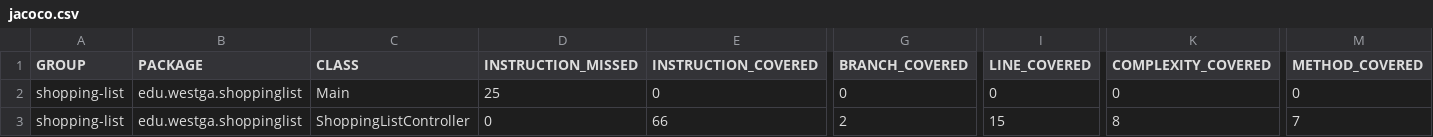
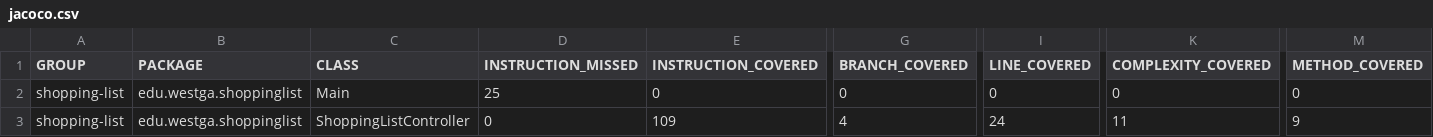
Before and after one commit to K-D0T/Shopping-List, a CSV file: target/site/jacoco/jacoco.csv, drawn as a sheet; only a part is shown, gaps mark what is left out; the diff names each change by its address in the sheet, - before the commit and + after, or states it on an @@ line.

Commit message:
Create Remove Item
Allows user the abillity to remove items from their list only if one is selected

```diff
--- a/target/site/jacoco/jacoco.csv
+++ b/target/site/jacoco/jacoco.csv
-E3 (INSTRUCTION_COVERED): 66
+E3 (INSTRUCTION_COVERED): 109
-G3 (BRANCH_COVERED): 2
+G3 (BRANCH_COVERED): 4
-I3 (LINE_COVERED): 15
+I3 (LINE_COVERED): 24
-K3 (COMPLEXITY_COVERED): 8
+K3 (COMPLEXITY_COVERED): 11
-M3 (METHOD_COVERED): 7
+M3 (METHOD_COVERED): 9
```
Also changed, not shown: 15 other files.
